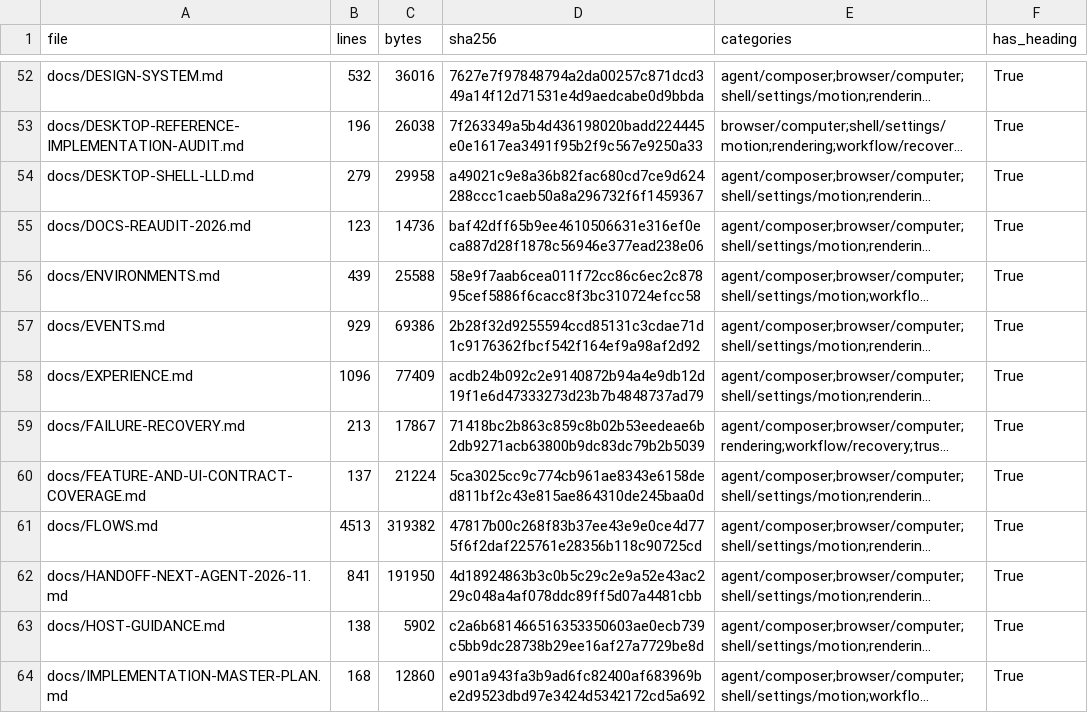
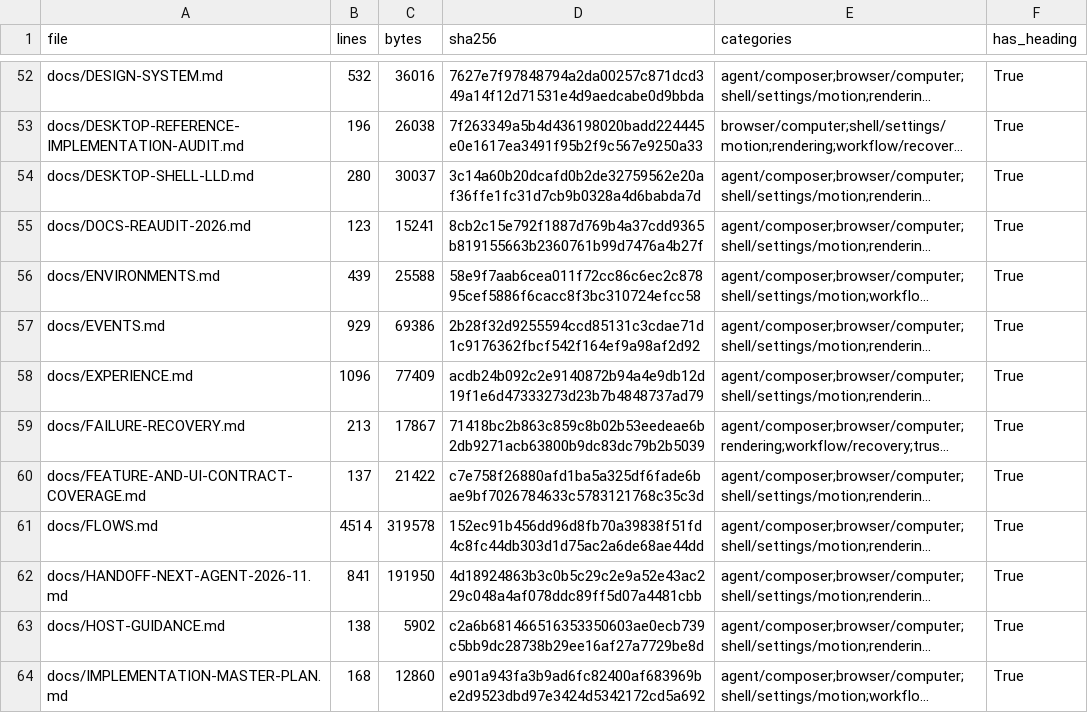
Before and after one commit to sarv-projects/litecowork, a CSV file: docs/audit/V1-MARKDOWN-INVENTORY.csv, drawn as a sheet; only a part is shown, gaps mark what is left out; long unchanged cells end in …; the diff covers the shown part only; the diff names each change by its address in the sheet, - before the commit and + after, or states it on an @@ line.

```diff
--- a/docs/audit/V1-MARKDOWN-INVENTORY.csv
+++ b/docs/audit/V1-MARKDOWN-INVENTORY.csv
-B54 (lines): 279
+B54 (lines): 280
-C54 (bytes): 29958
+C54 (bytes): 30037
-D54 (sha256): a49021c9e8a36b82fac680cd7ce9d624288ccc1caeb50a8a296732f6f1459367
+D54 (sha256): 3c14a60b20dcafd0b2de32759562e20af36ffe1fc31d7cb9b0328a4d6babda7d
-C55 (bytes): 14736
+C55 (bytes): 15241
-D55 (sha256): baf42dff65b9ee4610506631e316ef0eca887d28f1878c56946e377ead238e06
+D55 (sha256): 8cb2c15e792f1887d769b4a37cdd9365b819155663b2360761b99d7476a4b27f
-C60 (bytes): 21224
+C60 (bytes): 21422
-D60 (sha256): 5ca3025cc9c774cb961ae8343e6158ded811bf2c43e815ae864310de245baa0d
+D60 (sha256): c7e758f26880afd1ba5a325df6fade6bae9bf7026784633c5783121768c35c3d
-B61 (lines): 4513
+B61 (lines): 4514
-C61 (bytes): 319382
+C61 (bytes): 319578
-D61 (sha256): 47817b00c268f83b37ee43e9e0ce4d775f6f2daf225761e28356b118c90725cd
+D61 (sha256): 152ec91b456dd96d8fb70a39838f51fd4c8fc44db303d1d75ac2a6de68ae44dd
```
Also changed, not shown: 56 edited cells elsewhere in this file, 12 other files.
